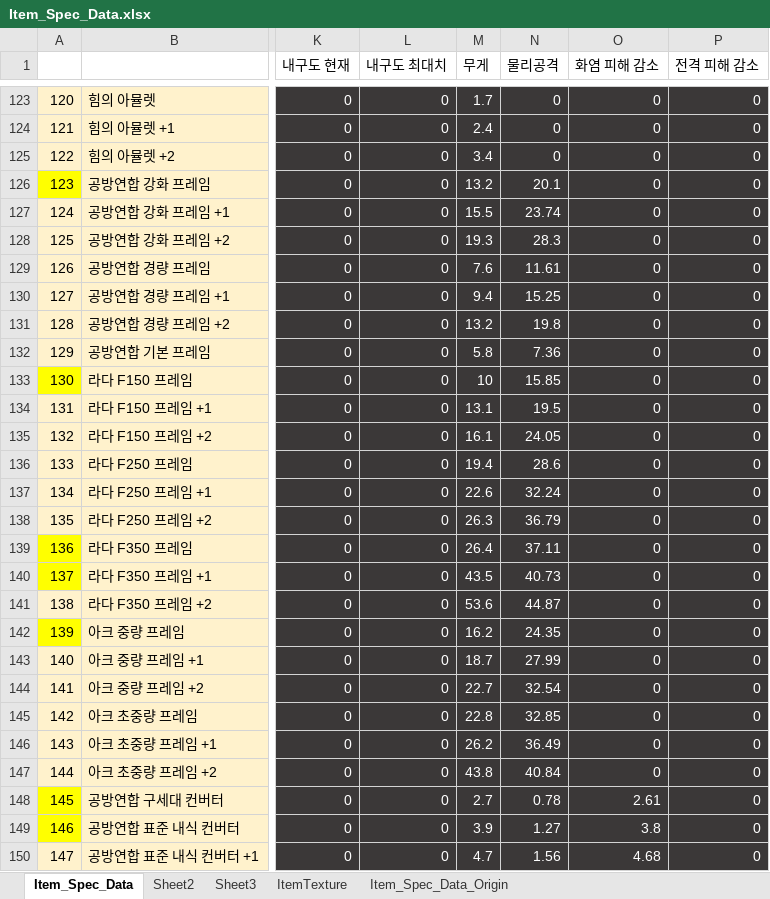
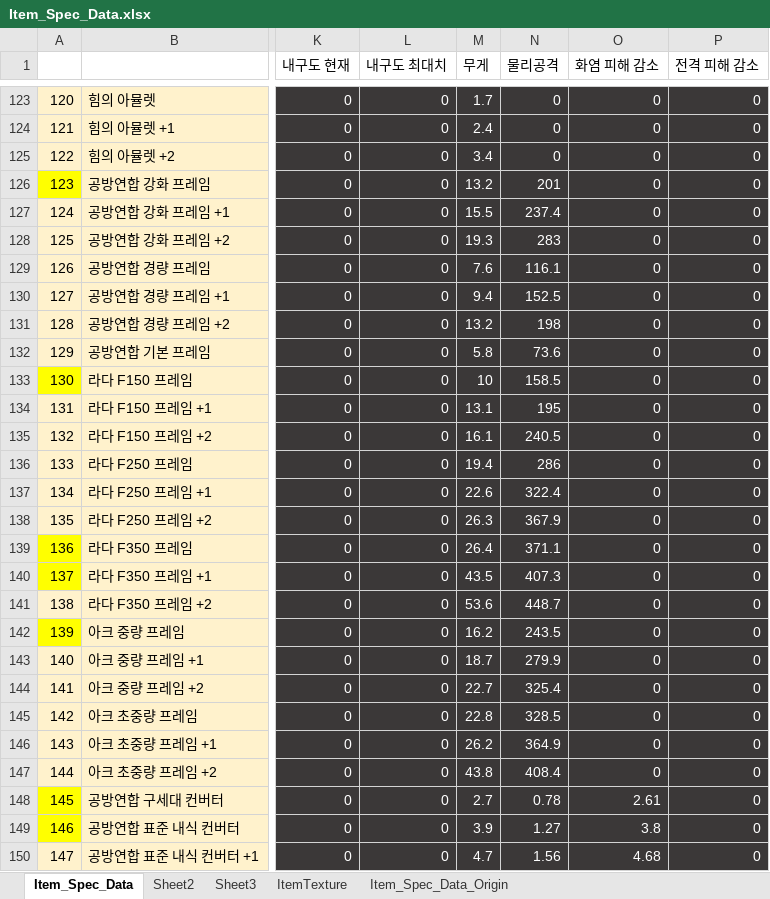
Before and after one commit to rlatjddyd92/Dx11_LiesOfP, an Excel workbook: Framework_DX11/Client/Bin/DataFiles/Item_Spec_Data.xlsx, sheet Item_Spec_Data, drawn as a sheet; only a part is shown, gaps mark what is left out; values as stored, in another font and other column widths than the file's, no borders; the diff names each change by its address in the sheet, - before the commit and + after, or states it on an @@ line.

```diff
--- a/Framework_DX11/Client/Bin/DataFiles/Item_Spec_Data.xlsx (sheet Item_Spec_Data)
+++ b/Framework_DX11/Client/Bin/DataFiles/Item_Spec_Data.xlsx (sheet Item_Spec_Data)
-N126 (물리공격): 20.1
+N126 (물리공격): 201
-N127 (물리공격): 23.74
+N127 (물리공격): 237.4
-N128 (물리공격): 28.3
+N128 (물리공격): 283
-N129 (물리공격): 11.61
+N129 (물리공격): 116.1
-N130 (물리공격): 15.25
+N130 (물리공격): 152.5
-N131 (물리공격): 19.8
+N131 (물리공격): 198
-N132 (물리공격): 7.36
+N132 (물리공격): 73.6
-N133 (물리공격): 15.85
+N133 (물리공격): 158.5
-N134 (물리공격): 19.5
+N134 (물리공격): 195
-N135 (물리공격): 24.05
+N135 (물리공격): 240.5
-N136 (물리공격): 28.6
+N136 (물리공격): 286
-N137 (물리공격): 32.24
+N137 (물리공격): 322.4
-N138 (물리공격): 36.79
+N138 (물리공격): 367.9
-N139 (물리공격): 37.11
+N139 (물리공격): 371.1
-N140 (물리공격): 40.73
+N140 (물리공격): 407.3
-N141 (물리공격): 44.87
+N141 (물리공격): 448.7
-N142 (물리공격): 24.35
+N142 (물리공격): 243.5
-N143 (물리공격): 27.99
+N143 (물리공격): 279.9
-N144 (물리공격): 32.54
+N144 (물리공격): 325.4
-N145 (물리공격): 32.85
+N145 (물리공격): 328.5
-N146 (물리공격): 36.49
+N146 (물리공격): 364.9
-N147 (물리공격): 40.84
+N147 (물리공격): 408.4
```
Also changed, not shown: 5 other files.
